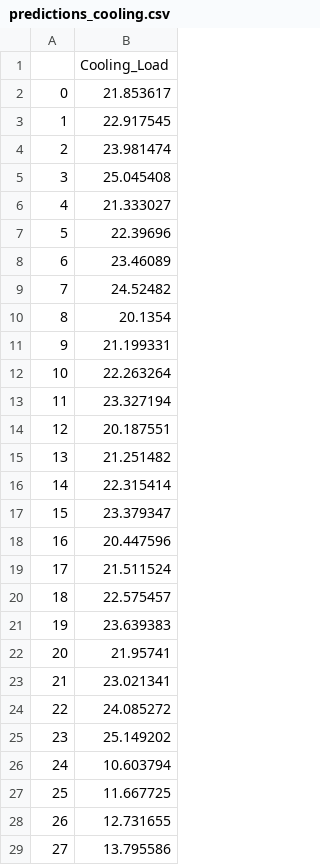
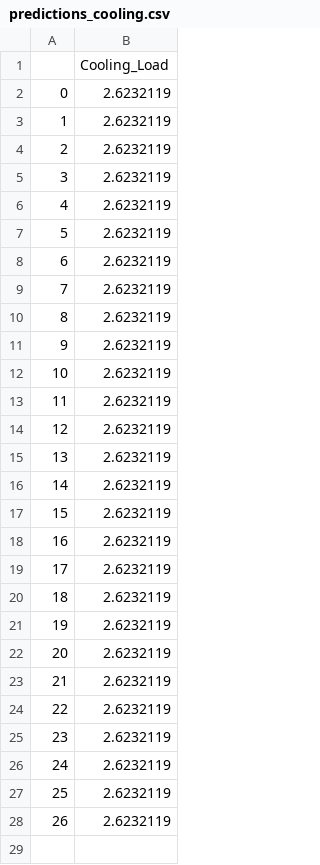
Before and after one commit to Wapity/DeepBIM, a CSV file: Model/Prediction_deep_learning/data/predictions_cooling.csv, drawn as a sheet; only a part is shown; the diff covers the shown part only.

```diff
--- a/Model/Prediction_deep_learning/data/predictions_cooling.csv
+++ b/Model/Prediction_deep_learning/data/predictions_cooling.csv
@@ -1,29 +1,28 @@
 ,Cooling_Load
-0,21.853617
-1,22.917545
-2,23.981474
-3,25.045408
-4,21.333027
-5,22.39696
-6,23.46089
-7,24.52482
-8,20.1354
-9,21.199331
-10,22.263264
-11,23.327194
-12,20.187551
-13,21.251482
-14,22.315414
-15,23.379347
-16,20.447596
-17,21.511524
-18,22.575457
-19,23.639383
-20,21.95741
-21,23.021341
-22,24.085272
-23,25.149202
-24,10.603794
-25,11.667725
-26,12.731655
-27,13.795586
+0,2.6232119
+1,2.6232119
+2,2.6232119
+3,2.6232119
+4,2.6232119
+5,2.6232119
+6,2.6232119
+7,2.6232119
+8,2.6232119
+9,2.6232119
+10,2.6232119
+11,2.6232119
+12,2.6232119
+13,2.6232119
+14,2.6232119
+15,2.6232119
+16,2.6232119
+17,2.6232119
+18,2.6232119
+19,2.6232119
+20,2.6232119
+21,2.6232119
+22,2.6232119
+23,2.6232119
+24,2.6232119
+25,2.6232119
+26,2.6232119
```
Also changed, not shown: 7 removed rows elsewhere in this file, Model/Prediction_deep_learning/data/predictions_heating.csv, 7 other files.
